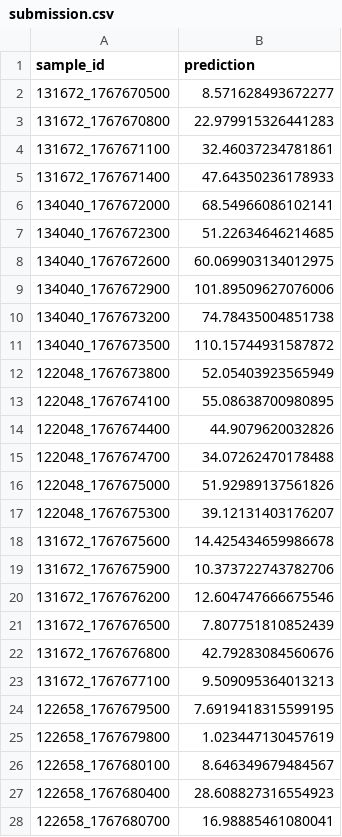
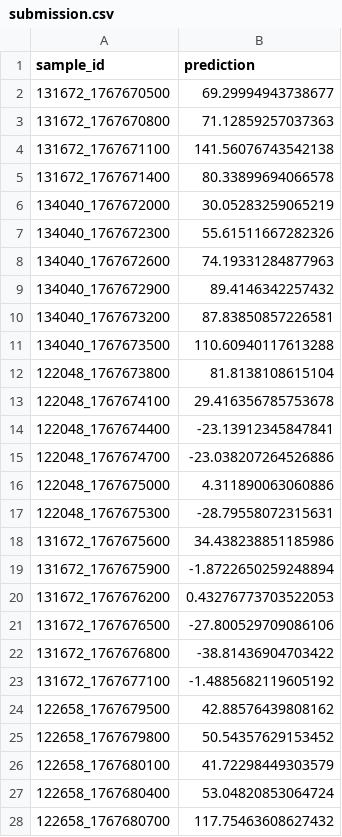
Before and after one commit to aldevthechief/metrohack-vibecoders, a CSV file: dataset/submission.csv, drawn as a sheet; only a part is shown; the diff covers the shown part only.

```diff
--- a/dataset/submission.csv
+++ b/dataset/submission.csv
@@ -1,28 +1,28 @@
 sample_id;prediction
-131672_1767670500;8.571628493672277
-131672_1767670800;22.979915326441283
-131672_1767671100;32.46037234781861
-131672_1767671400;47.64350236178933
-134040_1767672000;68.54966086102141
-134040_1767672300;51.22634646214685
-134040_1767672600;60.069903134012975
-134040_1767672900;101.89509627076006
-134040_1767673200;74.78435004851738
-134040_1767673500;110.15744931587872
-122048_1767673800;52.05403923565949
-122048_1767674100;55.08638700980895
-122048_1767674400;44.9079620032826
-122048_1767674700;34.07262470178488
-122048_1767675000;51.92989137561826
-122048_1767675300;39.12131403176207
-131672_1767675600;14.425434659986678
-131672_1767675900;10.373722743782706
-131672_1767676200;12.604747666675546
-131672_1767676500;7.807751810852439
-131672_1767676800;42.79283084560676
-131672_1767677100;9.509095364013213
-122658_1767679500;7.6919418315599195
-122658_1767679800;1.023447130457619
-122658_1767680100;8.646349679484567
-122658_1767680400;28.608827316554923
-122658_1767680700;16.98885461080041
+131672_1767670500;69.29994943738677
+131672_1767670800;71.12859257037363
+131672_1767671100;141.56076743542138
+131672_1767671400;80.33899694066578
+134040_1767672000;30.05283259065219
+134040_1767672300;55.61511667282326
+134040_1767672600;74.19331284877963
+134040_1767672900;89.4146342257432
+134040_1767673200;87.83850857226581
+134040_1767673500;110.60940117613288
+122048_1767673800;81.8138108615104
+122048_1767674100;29.416356785753678
+122048_1767674400;-23.13912345847841
+122048_1767674700;-23.038207264526886
+122048_1767675000;4.311890063060886
+122048_1767675300;-28.79558072315631
+131672_1767675600;34.438238851185986
+131672_1767675900;-1.8722650259248894
+131672_1767676200;0.43276773703522053
+131672_1767676500;-27.800529709086106
+131672_1767676800;-38.81436904703422
+131672_1767677100;-1.4885682119605192
+122658_1767679500;42.88576439808162
+122658_1767679800;50.54357629153452
+122658_1767680100;41.72298449303579
+122658_1767680400;53.04820853064724
+122658_1767680700;117.75463608627432
```
Also changed, not shown: 124 edited cells elsewhere in this file, 42 other files.
